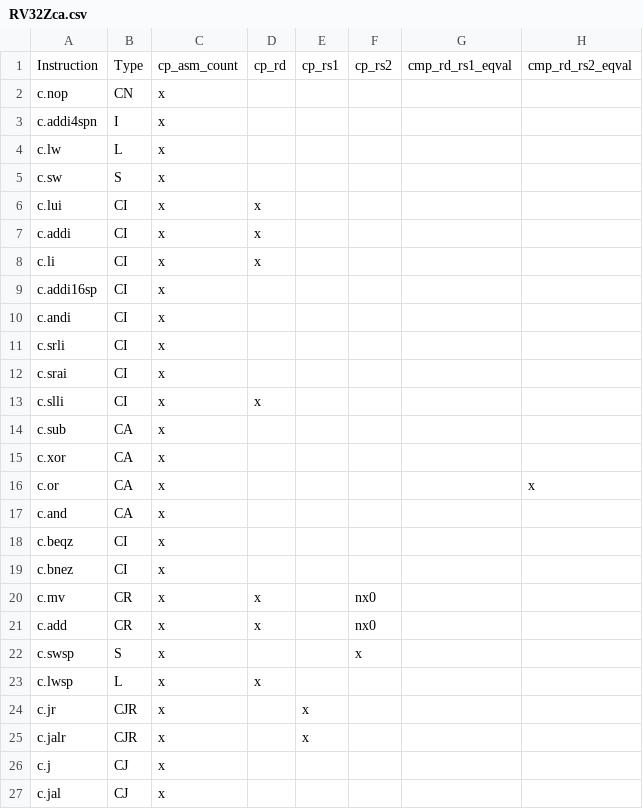
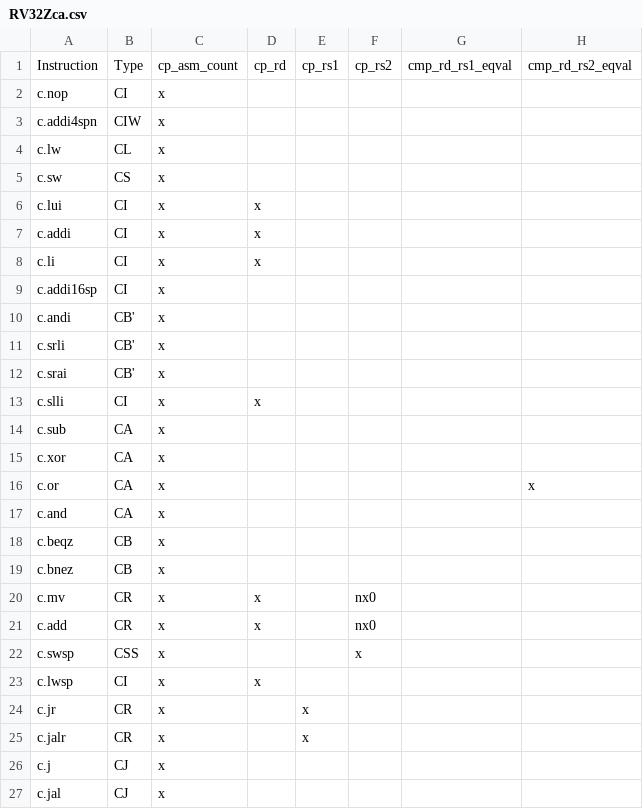
Before and after one commit to openhwgroup/cvw-arch-verif, a CSV file: testplans/RV32Zca.csv, drawn as a sheet; only a part is shown; the diff names each change by its address in the sheet, - before the commit and + after, or states it on an @@ line.

Commit message:
Types Corrections in RV32Zca.csv

```diff
--- a/testplans/RV32Zca.csv
+++ b/testplans/RV32Zca.csv
-B2: CN
+B2: CI
-B3: I
+B3: CIW
-B4: L
+B4: CL
-B5: S
+B5: CS
-B10:B12: CI
+B10:B12: CB'
-B18:B19: CI
+B18:B19: CB
-B22: S
+B22: CSS
-B23: L
+B23: CI
-B24:B25: CJR
+B24:B25: CR
```
